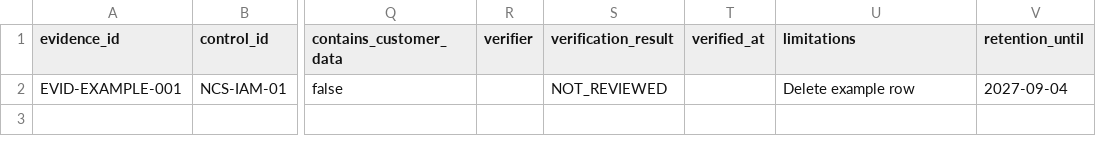
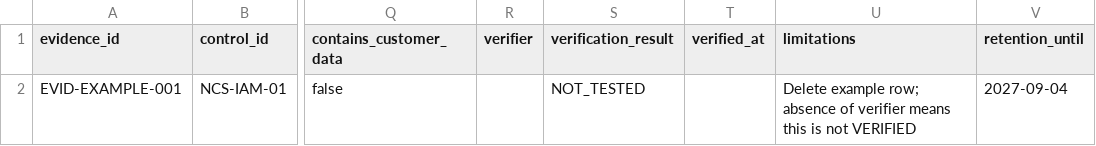
Before and after one commit to timwhitez/neocloud-sec, a CSV file: templates/evidence-register.csv, drawn as a sheet; only a part is shown, gaps mark what is left out; the diff names each change by its address in the sheet, - before the commit and + after, or states it on an @@ line.

```diff
--- a/templates/evidence-register.csv
+++ b/templates/evidence-register.csv
-S2 (verification_result): NOT_REVIEWED
+S2 (verification_result): NOT_TESTED
-U2 (limitations): Delete example row
+U2 (limitations): Delete example row; absence of verifier means this is not VERIFIED
```
Also changed, not shown: templates/shared-responsibility-matrix.csv, 7 other files.
